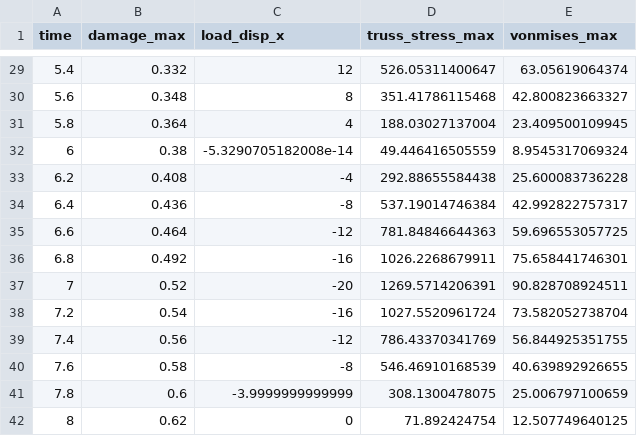
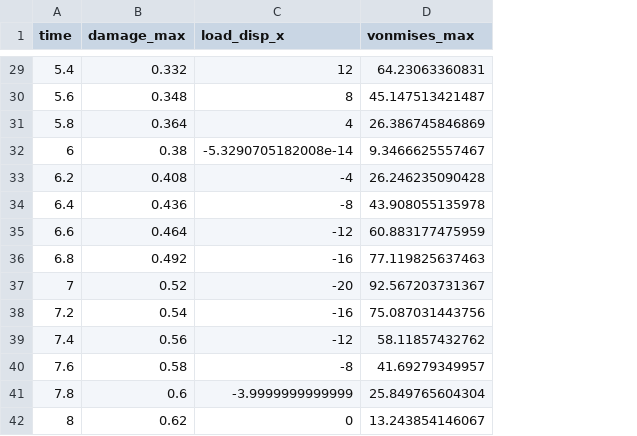
Before and after one commit to zhaoyul/demo-process, a CSV file: outputs/abaqus_6_15/abaqus_6_15_out.csv, drawn as a sheet; only a part is shown, gaps mark what is left out; removed rows and columns are numbered as before the commit, all else as after; the diff covers the shown part only; the diff names each change by its address in the sheet, - before the commit and + after, or states it on an @@ line.

```diff
--- a/outputs/abaqus_6_15/abaqus_6_15_out.csv
+++ b/outputs/abaqus_6_15/abaqus_6_15_out.csv
-column D (truss_stress_max), rows 29-42: 526.05311400647 | 351.41786115468 | 188.03027137004 | 49.446416505559 | 292.88655584438 | 537.19014746384 | 781.84846644363 | 1026.2268679911 | 1269.5714206391 | 1027.5520961724 | 786.43370341769 | 546.46910168539 | 308.1300478075 | 71.892424754
-D29 (vonmises_max): 63.05619064374
+D29 (vonmises_max): 64.23063360831
-D30 (vonmises_max): 42.800823663327
+D30 (vonmises_max): 45.147513421487
-D31 (vonmises_max): 23.409500109945
+D31 (vonmises_max): 26.386745846869
-D32 (vonmises_max): 8.9545317069324
+D32 (vonmises_max): 9.3466625557467
-D33 (vonmises_max): 25.600083736228
+D33 (vonmises_max): 26.246235090428
-D34 (vonmises_max): 42.992822757317
+D34 (vonmises_max): 43.908055135978
-D35 (vonmises_max): 59.696553057725
+D35 (vonmises_max): 60.883177475959
-D36 (vonmises_max): 75.658441746301
+D36 (vonmises_max): 77.119825637463
-D37 (vonmises_max): 90.828708924511
+D37 (vonmises_max): 92.567203731367
-D38 (vonmises_max): 73.582052738704
+D38 (vonmises_max): 75.087031443756
-D39 (vonmises_max): 56.844925351755
+D39 (vonmises_max): 58.11857432762
-D40 (vonmises_max): 40.639892926655
+D40 (vonmises_max): 41.69279349957
-D41 (vonmises_max): 25.006797100659
+D41 (vonmises_max): 25.849765604304
-D42 (vonmises_max): 12.507749640125
+D42 (vonmises_max): 13.243854146067
```
Also changed, not shown: 26 edited cells elsewhere in this file, 12 other files.
